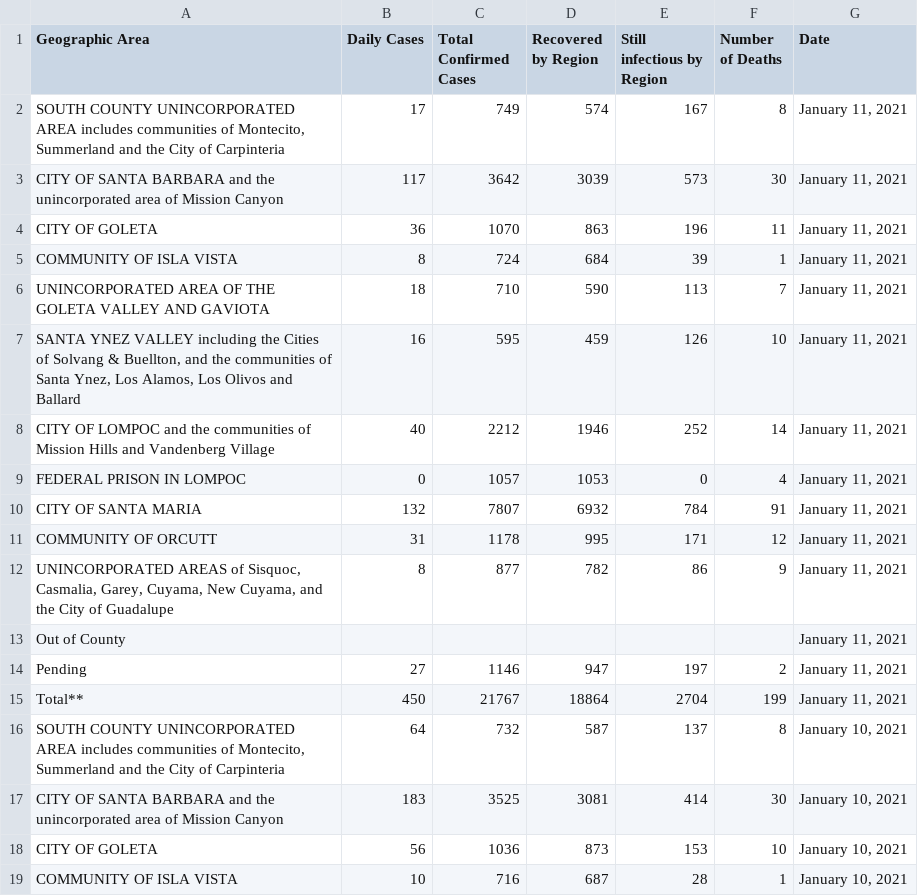
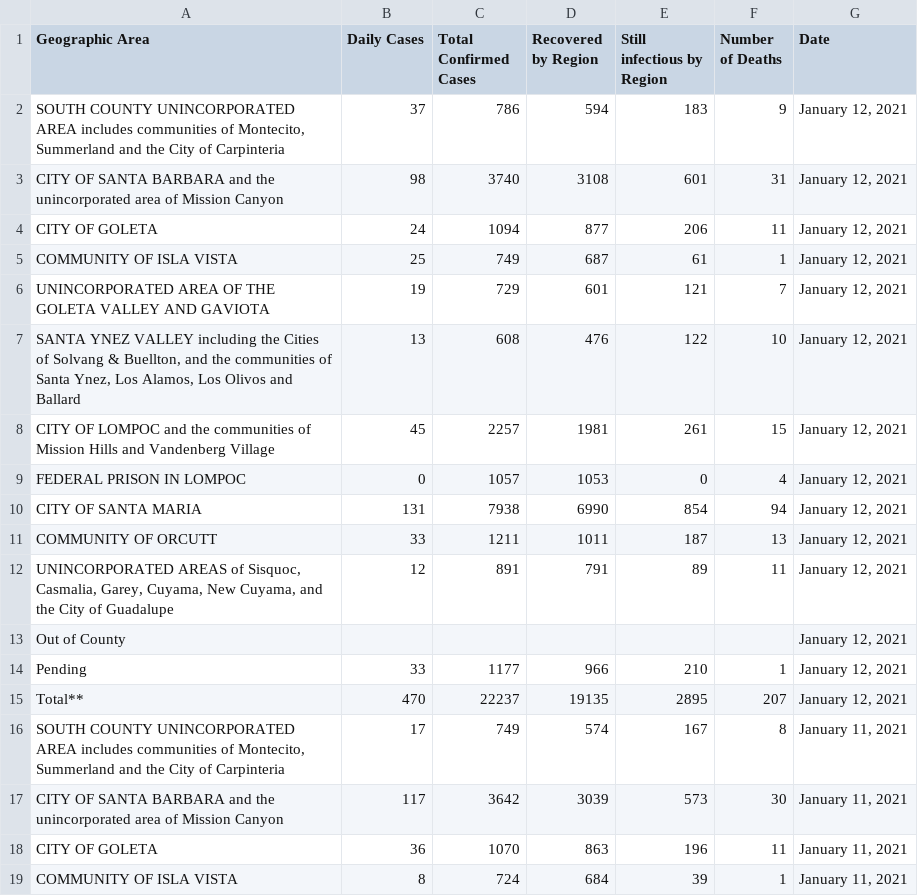
Before and after one commit to bryandaetz1/SB_County_COVID-19_Data, a CSV file: CSV_Files/cases_by_area.csv, drawn as a sheet; only a part is shown; the shorter side is filled out with more unchanged rows; the diff names each change by its address in the sheet, - before the commit and + after, or states it on an @@ line.

Commit message:
Add files via upload
latest data as of 1/12/21

```diff
--- a/CSV_Files/cases_by_area.csv
+++ b/CSV_Files/cases_by_area.csv
+row 2: SOUTH COUNTY UNINCORPORATED AREA includes communities of Montecito, Summerland and the City of Carpinteria | 37 | 786 | 594 | 183 | 9 | January 12, 2021
+row 3: CITY OF SANTA BARBARA and the unincorporated area of Mission Canyon | 98 | 3740 | 3108 | 601 | 31 | January 12, 2021
+row 4: CITY OF GOLETA | 24 | 1094 | 877 | 206 | 11 | January 12, 2021
+row 5: COMMUNITY OF ISLA VISTA | 25 | 749 | 687 | 61 | 1 | January 12, 2021
+row 6: UNINCORPORATED AREA OF THE GOLETA VALLEY AND GAVIOTA | 19 | 729 | 601 | 121 | 7 | January 12, 2021
+row 7: SANTA YNEZ VALLEY including the Cities of Solvang & Buellton, and the communities of Santa Ynez, Los Alamos, Los Olivos and Ballard | 13 | 608 | 476 | 122 | 10 | January 12, 2021
+row 8: CITY OF LOMPOC and the communities of Mission Hills and Vandenberg Village | 45 | 2257 | 1981 | 261 | 15 | January 12, 2021
+row 9: FEDERAL PRISON IN LOMPOC | 0 | 1057 | 1053 | 0 | 4 | January 12, 2021
+row 10: CITY OF SANTA MARIA | 131 | 7938 | 6990 | 854 | 94 | January 12, 2021
+row 11: COMMUNITY OF ORCUTT | 33 | 1211 | 1011 | 187 | 13 | January 12, 2021
+row 12: UNINCORPORATED AREAS of Sisquoc, Casmalia, Garey, Cuyama, New Cuyama, and the City of Guadalupe | 12 | 891 | 791 | 89 | 11 | January 12, 2021
+row 13: Out of County |  |  |  |  |  | January 12, 2021
+row 14: Pending | 33 | 1177 | 966 | 210 | 1 | January 12, 2021
+row 15: Total** | 470 | 22237 | 19135 | 2895 | 207 | January 12, 2021
```
Also changed, not shown: CSV_Files/cases_by_age.csv, CSV_Files/ethnicity.csv, 4 other files.
